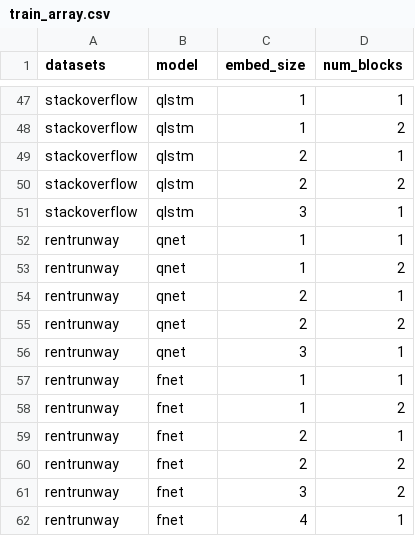
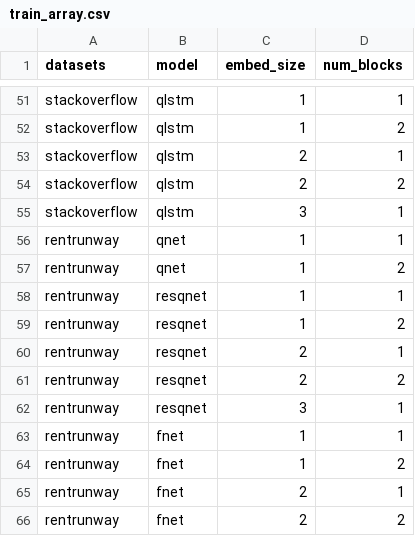
Before and after one commit to daviddaytw/QNet, a CSV file: train_array.csv, drawn as a sheet; only a part is shown, gaps mark what is left out; the shorter side is filled out with more unchanged rows; the diff covers the shown part only.

Commit message:
Separate QNet and ResQNet

```diff
--- a/train_array.csv
+++ b/train_array.csv
@@ -53,5 +57,7 @@ rentrunway,qnet,1,1
 rentrunway,qnet,1,2
-rentrunway,qnet,2,1
-rentrunway,qnet,2,2
-rentrunway,qnet,3,1
+rentrunway,resqnet,1,1
+rentrunway,resqnet,1,2
+rentrunway,resqnet,2,1
+rentrunway,resqnet,2,2
+rentrunway,resqnet,3,1
 rentrunway,fnet,1,1
```
Also changed, not shown: 7 added rows and 7 edited cells elsewhere in this file, 4 other files.
